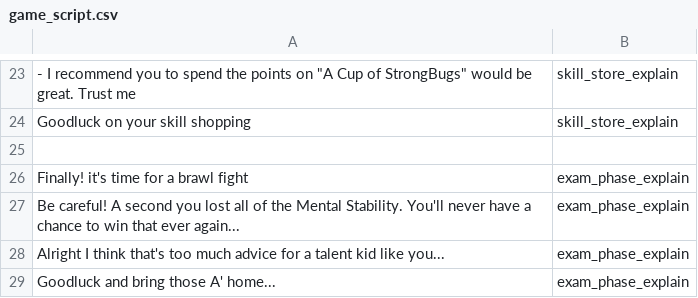
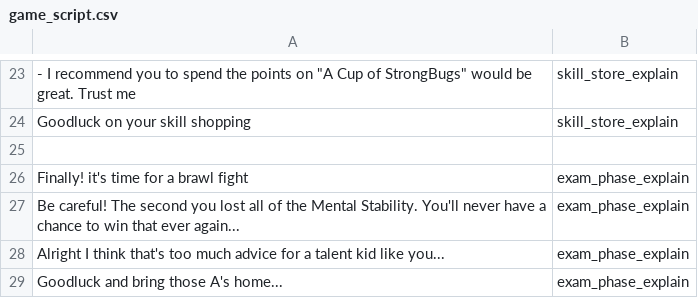
Before and after one commit to D7NAMITE/4_years_guarantees, a CSV file: game_script.csv, drawn as a sheet; only a part is shown, gaps mark what is left out.

```diff
--- a/game_script.csv
+++ b/game_script.csv
@@ -26,4 +26,4 @@ Goodluck on your skill shopping,skill_store_explain
 Finally! it's time for a brawl fight,exam_phase_explain
-Be careful! A second you lost all of the Mental Stability. You'll never have a chance to win that ever again...,exam_phase_explain
+Be careful! The second you lost all of the Mental Stability. You'll never have a chance to win that ever again...,exam_phase_explain
 Alright I think that's too much advice for a talent kid like you...,exam_phase_explain
-Goodluck and bring those A' home...,exam_phase_explain
+Goodluck and bring those A's home...,exam_phase_explain
```
Also changed, not shown: 2 other files.
